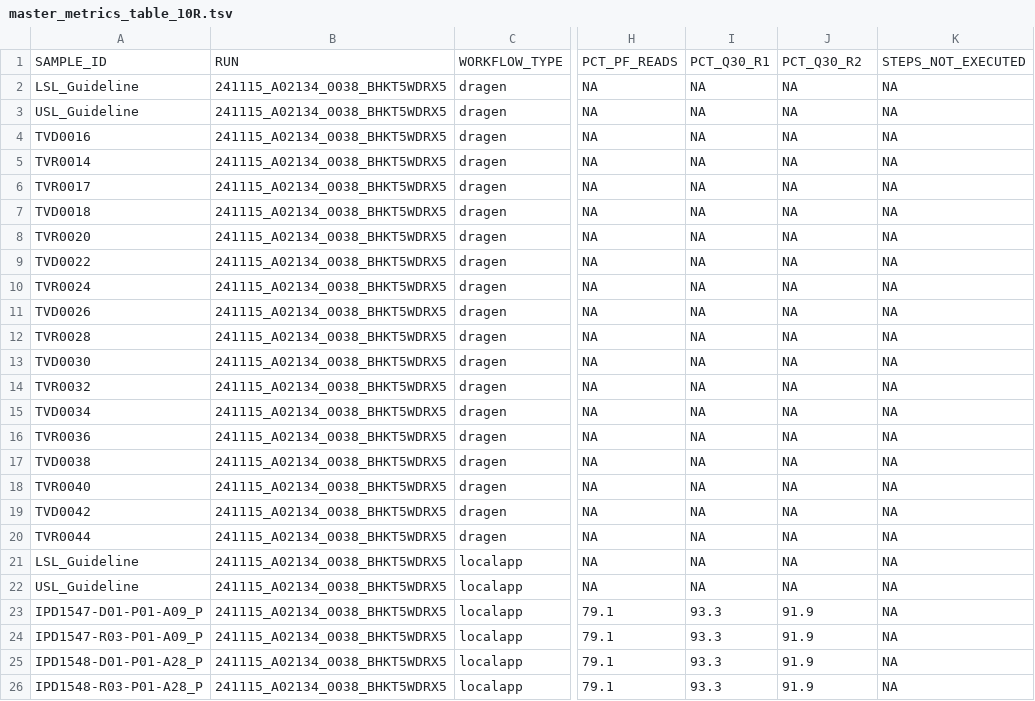
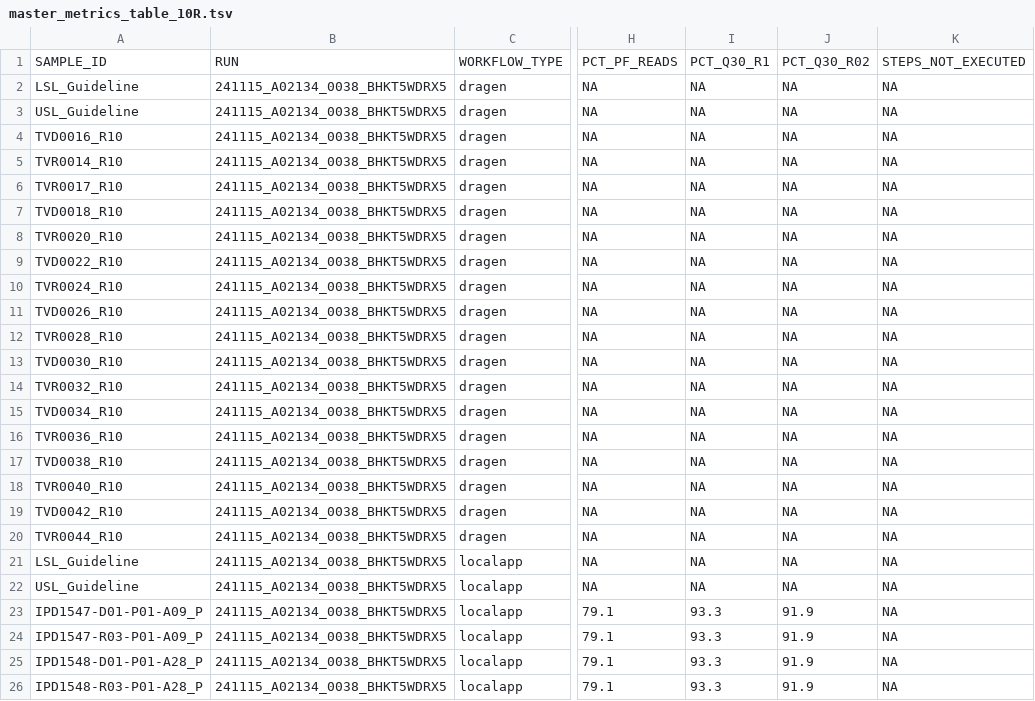
Before and after one commit to InPreD/tsoppy_QC_metrics_plots, a TSV file: data/merged_workflow_tables/master_metrics_table_10R.tsv, drawn as a sheet; only a part is shown, gaps mark what is left out; the diff covers the shown part only; the diff names each change by its address in the sheet, - before the commit and + after, or states it on an @@ line.

```diff
--- a/data/merged_workflow_tables/master_metrics_table_10R.tsv
+++ b/data/merged_workflow_tables/master_metrics_table_10R.tsv
-J1: PCT_Q30_R2
+J1: PCT_Q30_R02
-A4: TVD0016
+A4: TVD0016_R10
-A5: TVR0014
+A5: TVR0014_R10
-A6: TVR0017
+A6: TVR0017_R10
-A7: TVD0018
+A7: TVD0018_R10
-A8: TVR0020
+A8: TVR0020_R10
-A9: TVD0022
+A9: TVD0022_R10
-A10: TVR0024
+A10: TVR0024_R10
-A11: TVD0026
+A11: TVD0026_R10
-A12: TVR0028
+A12: TVR0028_R10
-A13: TVD0030
+A13: TVD0030_R10
-A14: TVR0032
+A14: TVR0032_R10
-A15: TVD0034
+A15: TVD0034_R10
-A16: TVR0036
+A16: TVR0036_R10
-A17: TVD0038
+A17: TVD0038_R10
-A18: TVR0040
+A18: TVR0040_R10
-A19: TVD0042
+A19: TVD0042_R10
-A20: TVR0044
+A20: TVR0044_R10
```
Also changed, not shown: 153 edited cells elsewhere in this file, data/merged_workflow_tables/master_metrics_table_1R.tsv, data/merged_workflow_tables/master_metrics_table_2R.tsv, 1 other file.
